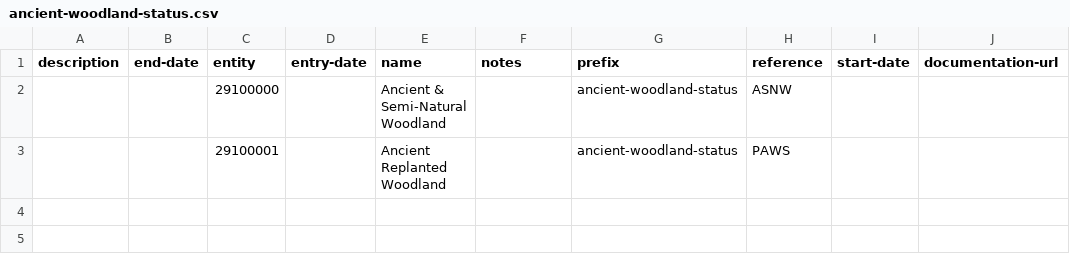
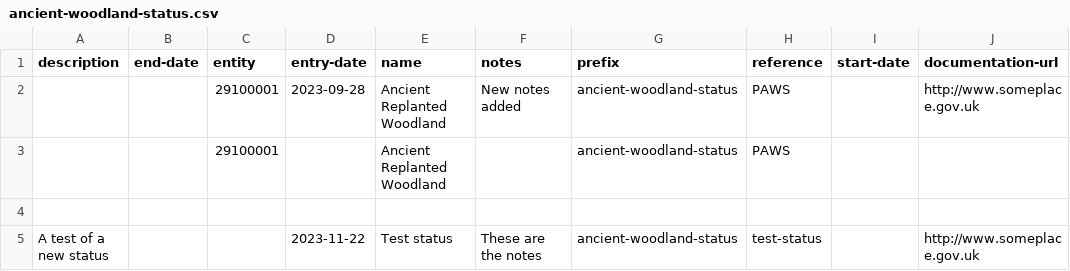
Before and after one commit to digital-land/dluhc-datasets, a CSV file: data/registers/ancient-woodland-status.csv, drawn as a sheet.

```diff
--- a/data/registers/ancient-woodland-status.csv
+++ b/data/registers/ancient-woodland-status.csv
@@ -1,3 +1,5 @@
 description,end-date,entity,entry-date,name,notes,prefix,reference,start-date,documentation-url
-,,29100000,,Ancient & Semi-Natural Woodland,,ancient-woodland-status,ASNW,,
+,,29100001,2023-09-28,Ancient Replanted Woodland,New notes added,ancient-woodland-status,PAWS,,http://www.someplace.gov.uk
 ,,29100001,,Ancient Replanted Woodland,,ancient-woodland-status,PAWS,,
+
+A test of a new status,,,2023-11-22,Test status,These are the notes,ancient-woodland-status,test-status,,http://www.someplace.gov.uk
```
